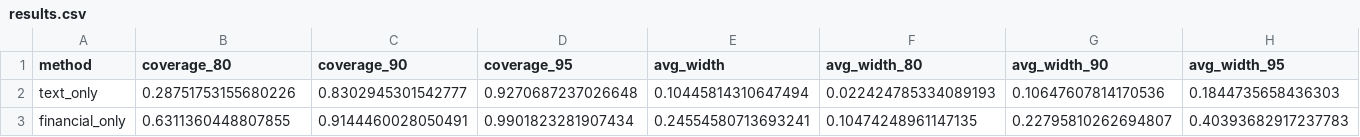
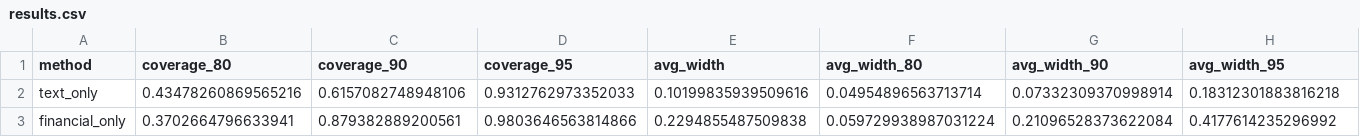
Before and after one commit to stutshah9/Stock-Return-Forecasting, a CSV file: experiments/results.csv, drawn as a sheet; only a part is shown; the diff covers the shown part only; the diff names each change by its address in the sheet, - before the commit and + after, or states it on an @@ line.

Commit message:
Add Falcon A30 results for fix_attempt_full_multimodal_coverage

```diff
--- a/experiments/results.csv
+++ b/experiments/results.csv
-B2 (coverage_80): 0.28751753155680226
+B2 (coverage_80): 0.43478260869565216
-C2 (coverage_90): 0.8302945301542777
+C2 (coverage_90): 0.6157082748948106
-D2 (coverage_95): 0.9270687237026648
+D2 (coverage_95): 0.9312762973352033
-E2 (avg_width): 0.10445814310647494
+E2 (avg_width): 0.10199835939509616
-F2 (avg_width_80): 0.022424785334089193
+F2 (avg_width_80): 0.04954896563713714
-G2 (avg_width_90): 0.10647607814170536
+G2 (avg_width_90): 0.07332309370998914
-H2 (avg_width_95): 0.1844735658436303
+H2 (avg_width_95): 0.18312301883816218
-B3 (coverage_80): 0.6311360448807855
+B3 (coverage_80): 0.3702664796633941
-C3 (coverage_90): 0.9144460028050491
+C3 (coverage_90): 0.879382889200561
-D3 (coverage_95): 0.9901823281907434
+D3 (coverage_95): 0.9803646563814866
-E3 (avg_width): 0.24554580713693241
+E3 (avg_width): 0.2294855487509838
-F3 (avg_width_80): 0.10474248961147135
+F3 (avg_width_80): 0.059729938987031224
-G3 (avg_width_90): 0.22795810262694807
+G3 (avg_width_90): 0.21096528373622084
-H3 (avg_width_95): 0.40393682917237783
+H3 (avg_width_95): 0.4177614235296992
```
Also changed, not shown: 76 edited cells elsewhere in this file, experiments/results_by_subgroup.csv, results.csv, 4 other files.
